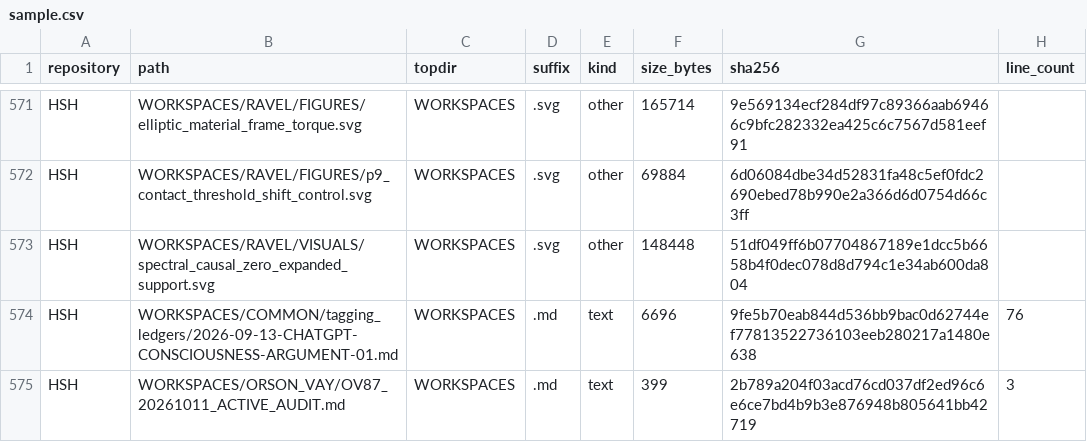
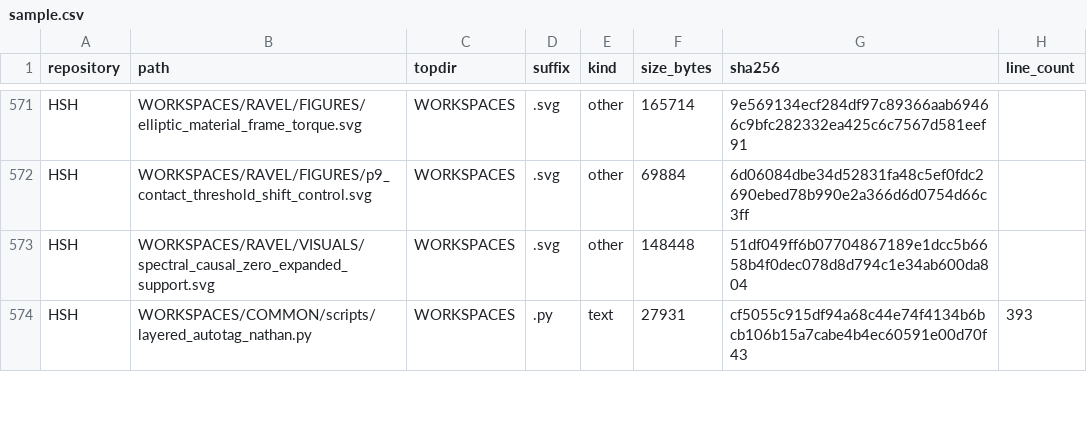
Before and after one commit to Satobloc/HSH_RESOURCES, a CSV file: SOURCE_INVENTORY/SABLE/source_inventory_run/sample.csv, drawn as a sheet; only a part is shown, gaps mark what is left out; the diff covers the shown part only.

```diff
--- a/SOURCE_INVENTORY/SABLE/source_inventory_run/sample.csv
+++ b/SOURCE_INVENTORY/SABLE/source_inventory_run/sample.csv
@@ -573,3 +573,2 @@ HSH,WORKSPACES/RAVEL/FIGURES/p9_contact_threshold_shift_control.svg,WORKSPACES,.
 HSH,WORKSPACES/RAVEL/VISUALS/spectral_causal_zero_expanded_support.svg,WORKSPACES,.svg,other,148448,51df049ff6b07704867189e1dcc5b6658b4f0dec078d8d794c1e34ab600da804,
-HSH,WORKSPACES/COMMON/tagging_ledgers/2026-09-13-CHATGPT-CONSCIOUSNESS-ARGUMENT-01.md,WORKSPACES,.md,text,6696,9fe5b70eab844d536bb9bac0d62744ef77813522736103eeb280217a1480e638,76
-HSH,WORKSPACES/ORSON_VAY/OV87_20261011_ACTIVE_AUDIT.md,WORKSPACES,.md,text,399,2b789a204f03acd76cd037df2ed96c6e6ce7bd4b9b3e876948b805641bb42719,3
+HSH,WORKSPACES/COMMON/scripts/layered_autotag_nathan.py,WORKSPACES,.py,text,27931,cf5055c915df94a68c44e74f4134b6bcb106b15a7cabe4b4ec60591e00d70f43,393
```
Also changed, not shown: 1 added row and 14 edited cells elsewhere in this file, 3 other files.
